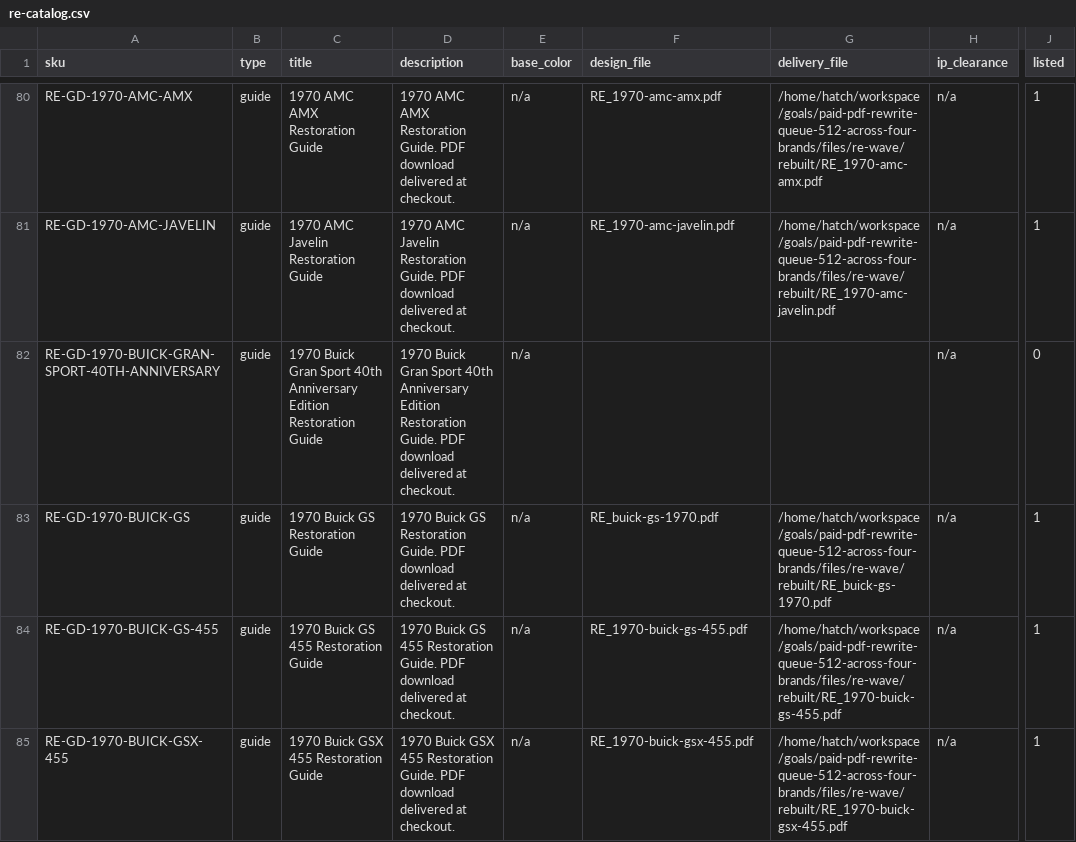
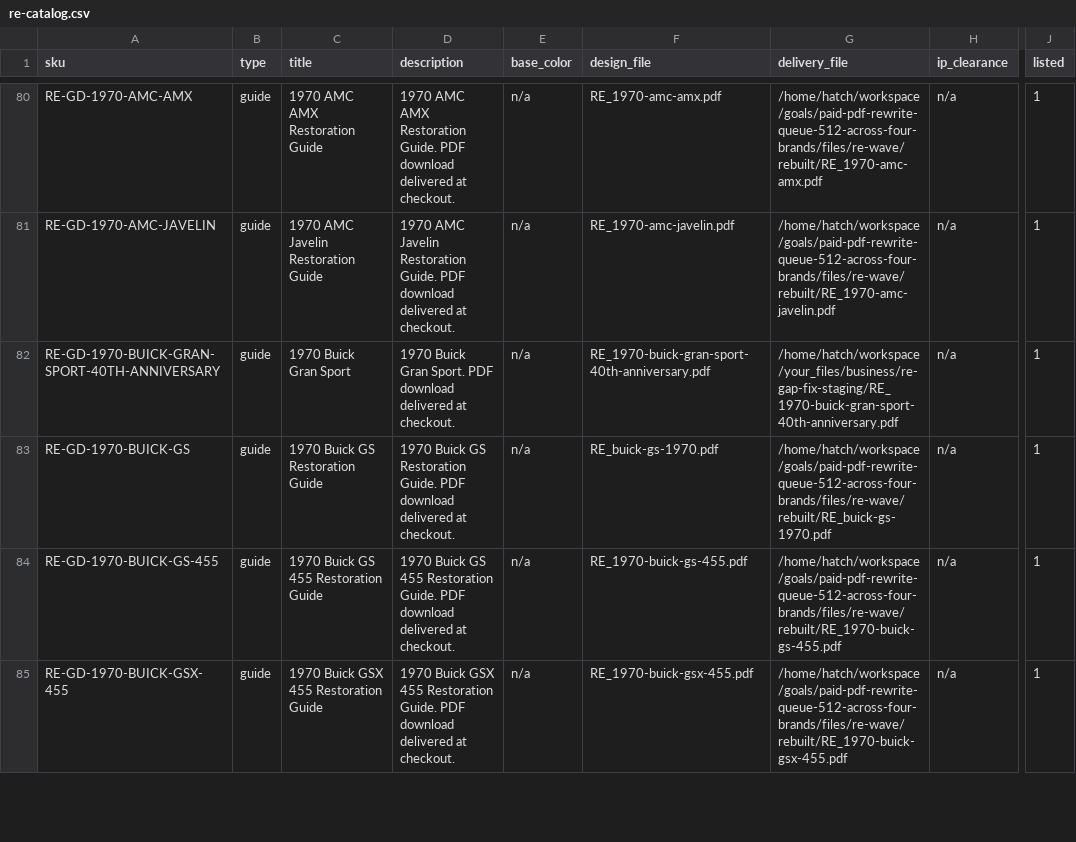
Before and after one commit to MortonBill/pushrod-store, a CSV file: data/re-catalog.csv, drawn as a sheet; only a part is shown, gaps mark what is left out; the diff names each change by its address in the sheet, - before the commit and + after, or states it on an @@ line.

Commit message:
RE: rename 1970 Buick guide to "1970 Buick Gran Sport" (Bill 2026-10-03), wire delivery file, listed=1 (live gate purchase next; row back dark on any failed gate step)

```diff
--- a/data/re-catalog.csv
+++ b/data/re-catalog.csv
-C82 (title): 1970 Buick Gran Sport 40th Anniversary Edition Restoration Guide
+C82 (title): 1970 Buick Gran Sport
-D82 (description): …Buick Gran Sport 40th Anniversary Edition Restoration Guide. PDF download…
+D82 (description): …Buick Gran Sport. PDF download…
-F82 (design_file): (empty)
+F82 (design_file): RE_1970-buick-gran-sport-40th-anniversary.pdf
-G82 (delivery_file): (empty)
+G82 (delivery_file): /home/hatch/workspace/your_files/business/re-gap-fix-staging/RE_1970-buick-gran-sport-40th-anniversary.pdf
-J82 (listed): 0
+J82 (listed): 1
```
Also changed, not shown: 1 other file.
